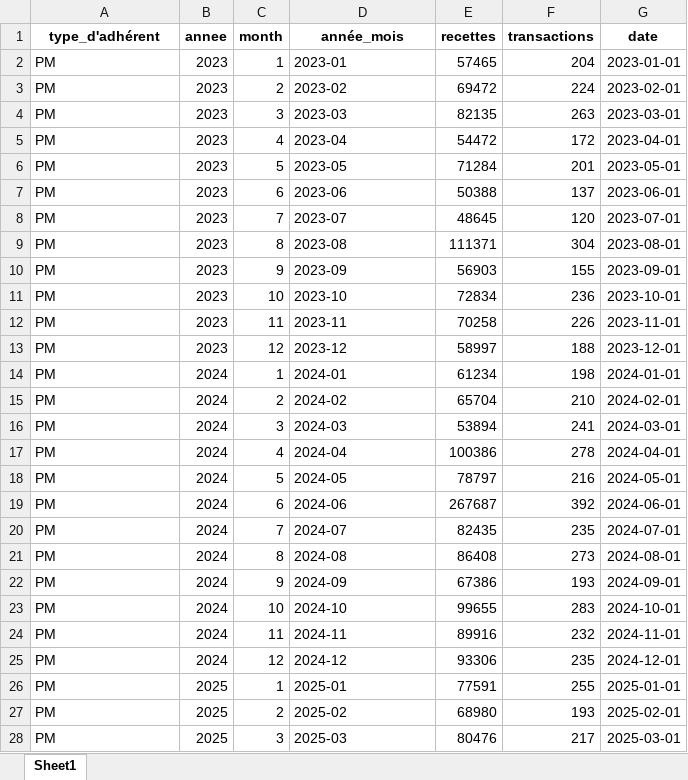
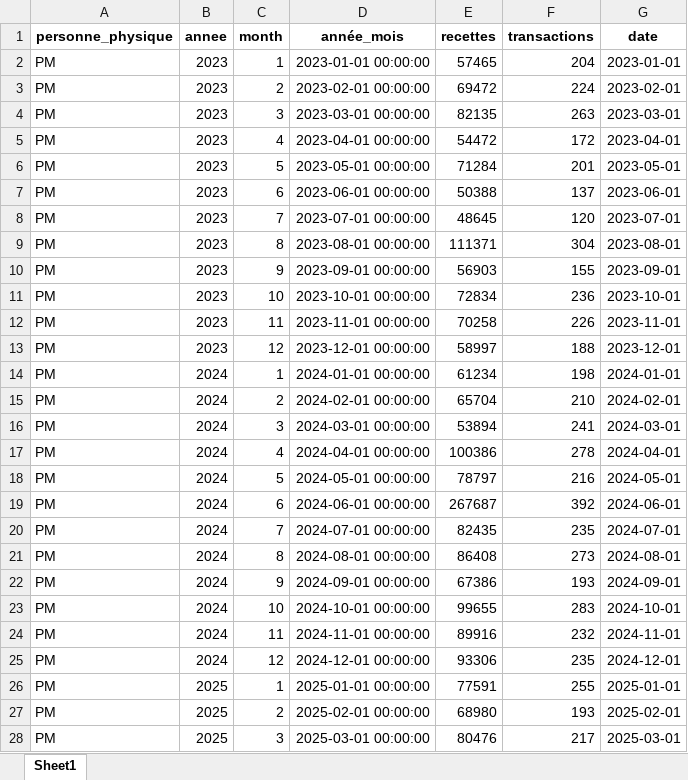
Before and after one commit to NNNEEE555/recettes-mlops, an Excel workbook: data/processed/recettes_adherent.xlsx, sheet Sheet1, drawn as a sheet; only a part is shown; values as stored, in another font and other column widths than the file's, no borders; table styles not drawn; the diff covers the shown part only; the diff names each change by its address in the sheet, - before the commit and + after, or states it on an @@ line.

```diff
--- a/data/processed/recettes_adherent.xlsx (sheet Sheet1)
+++ b/data/processed/recettes_adherent.xlsx (sheet Sheet1)
-A1: type_d'adhérent
+A1: personne_physique
-D2 (année_mois): 2023-01
+D2 (année_mois): 2023-01-01 00:00:00
-D3 (année_mois): 2023-02
+D3 (année_mois): 2023-02-01 00:00:00
-D4 (année_mois): 2023-03
+D4 (année_mois): 2023-03-01 00:00:00
-D5 (année_mois): 2023-04
+D5 (année_mois): 2023-04-01 00:00:00
-D6 (année_mois): 2023-05
+D6 (année_mois): 2023-05-01 00:00:00
-D7 (année_mois): 2023-06
+D7 (année_mois): 2023-06-01 00:00:00
-D8 (année_mois): 2023-07
+D8 (année_mois): 2023-07-01 00:00:00
-D9 (année_mois): 2023-08
+D9 (année_mois): 2023-08-01 00:00:00
-D10 (année_mois): 2023-09
+D10 (année_mois): 2023-09-01 00:00:00
-D11 (année_mois): 2023-10
+D11 (année_mois): 2023-10-01 00:00:00
-D12 (année_mois): 2023-11
+D12 (année_mois): 2023-11-01 00:00:00
-D13 (année_mois): 2023-12
+D13 (année_mois): 2023-12-01 00:00:00
-D14 (année_mois): 2024-01
+D14 (année_mois): 2024-01-01 00:00:00
-D15 (année_mois): 2024-02
+D15 (année_mois): 2024-02-01 00:00:00
-D16 (année_mois): 2024-03
+D16 (année_mois): 2024-03-01 00:00:00
-D17 (année_mois): 2024-04
+D17 (année_mois): 2024-04-01 00:00:00
-D18 (année_mois): 2024-05
+D18 (année_mois): 2024-05-01 00:00:00
-D19 (année_mois): 2024-06
+D19 (année_mois): 2024-06-01 00:00:00
-D20 (année_mois): 2024-07
+D20 (année_mois): 2024-07-01 00:00:00
-D21 (année_mois): 2024-08
+D21 (année_mois): 2024-08-01 00:00:00
-D22 (année_mois): 2024-09
+D22 (année_mois): 2024-09-01 00:00:00
-D23 (année_mois): 2024-10
+D23 (année_mois): 2024-10-01 00:00:00
-D24 (année_mois): 2024-11
+D24 (année_mois): 2024-11-01 00:00:00
-D25 (année_mois): 2024-12
+D25 (année_mois): 2024-12-01 00:00:00
-D26 (année_mois): 2025-01
+D26 (année_mois): 2025-01-01 00:00:00
-D27 (année_mois): 2025-02
+D27 (année_mois): 2025-02-01 00:00:00
-D28 (année_mois): 2025-03
+D28 (année_mois): 2025-03-01 00:00:00
```
Also changed, not shown: 52 edited cells elsewhere in this sheet, data/processed/recettes_antenne.xlsx, data/processed/recettes_mensuelles.xlsx, 6 other files.
